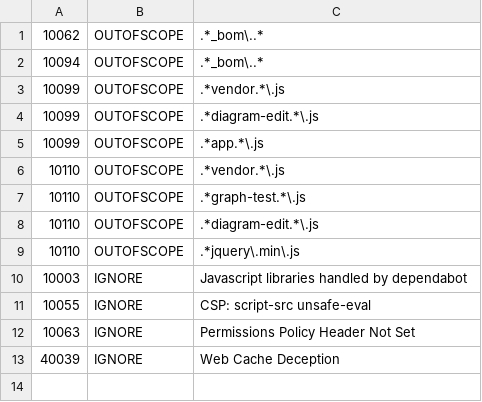
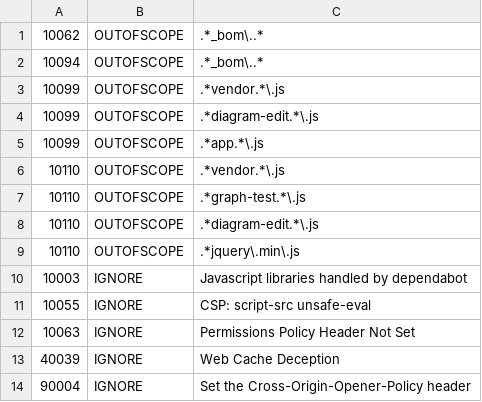
Before and after one commit to OWASP/threat-dragon, a TSV file: .github/workflows/.zap-rules-web.tsv, drawn as a sheet; the diff names each change by its address in the sheet, - before the commit and + after, or states it on an @@ line.

Commit message:
update ZAP rules

```diff
--- a/.github/workflows/.zap-rules-web.tsv
+++ b/.github/workflows/.zap-rules-web.tsv
+row 14: 90004 | IGNORE | Set the Cross-Origin-Opener-Policy header
```
